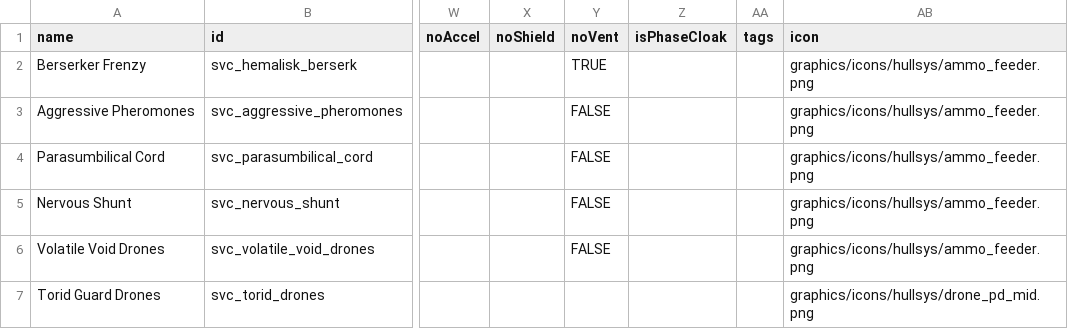
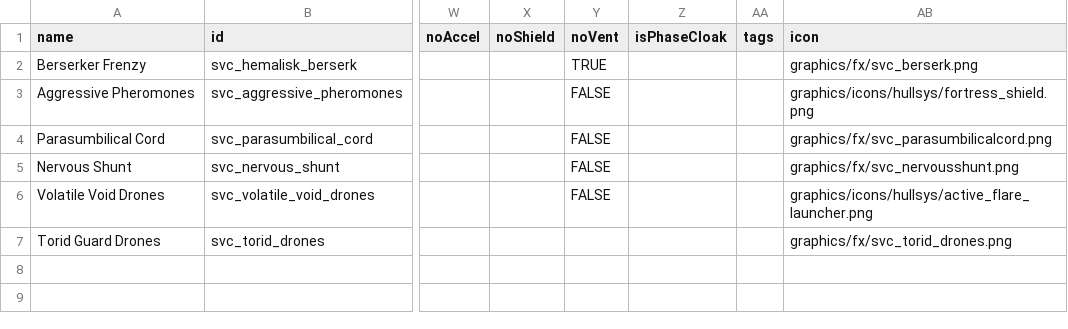
Before and after one commit to DesperatePeter/starsector-symbiotic-void-creatures, a CSV file: data/shipsystems/ship_systems.csv, drawn as a sheet; only a part is shown, gaps mark what is left out; the diff names each change by its address in the sheet, - before the commit and + after, or states it on an @@ line.

```diff
--- a/data/shipsystems/ship_systems.csv
+++ b/data/shipsystems/ship_systems.csv
-AB2 (icon): graphics/icons/hullsys/ammo_feeder.png
+AB2 (icon): graphics/fx/svc_berserk.png
-AB3 (icon): graphics/icons/hullsys/ammo_feeder.png
+AB3 (icon): graphics/icons/hullsys/fortress_shield.png
-AB4 (icon): graphics/icons/hullsys/ammo_feeder.png
+AB4 (icon): graphics/fx/svc_parasumbilicalcord.png
-AB5 (icon): graphics/icons/hullsys/ammo_feeder.png
+AB5 (icon): graphics/fx/svc_nervousshunt.png
-AB6 (icon): graphics/icons/hullsys/ammo_feeder.png
+AB6 (icon): graphics/icons/hullsys/active_flare_launcher.png
-AB7 (icon): graphics/icons/hullsys/drone_pd_mid.png
+AB7 (icon): graphics/fx/svc_torid_drones.png
```
Also changed, not shown: data/hullmods/hull_mods.csv, data/strings/descriptions.csv, 9 other files.
